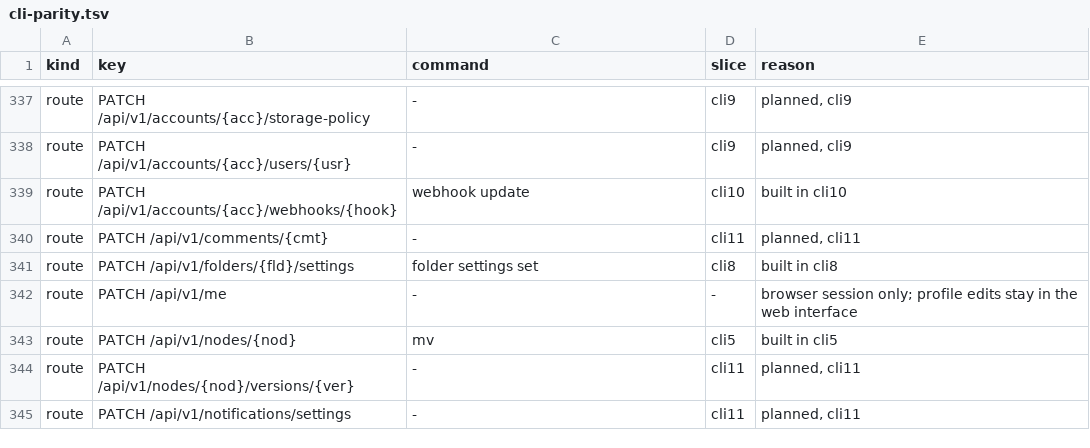
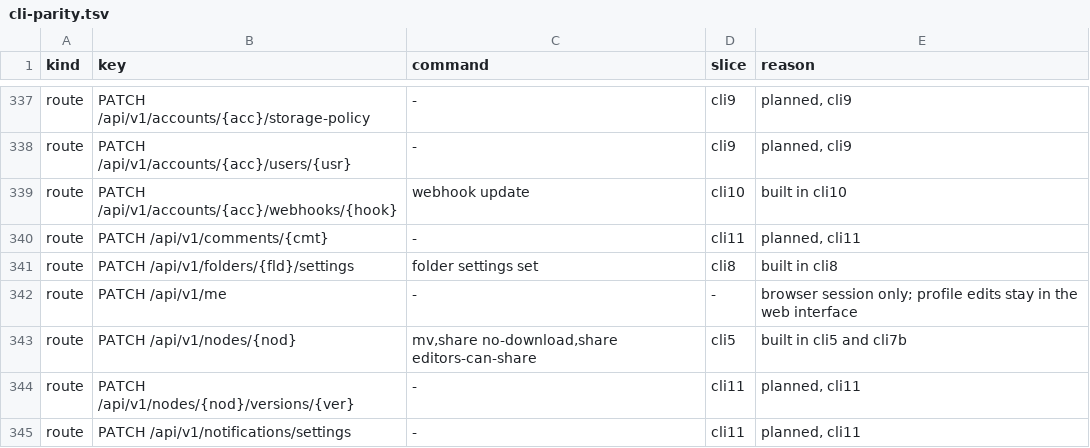
Before and after one commit to shukiv/selfcloud, a TSV file: docs/cli-parity.tsv, drawn as a sheet; only a part is shown, gaps mark what is left out.

Commit message:
Add share no-download and share editors-can-share commands

```diff
--- a/docs/cli-parity.tsv
+++ b/docs/cli-parity.tsv
@@ -342,3 +342,3 @@ route	PATCH /api/v1/folders/{fld}/settings	folder settings set	cli8	built in cli
 route	PATCH /api/v1/me	-	-	browser session only; profile edits stay in the web interface
-route	PATCH /api/v1/nodes/{nod}	mv	cli5	built in cli5
+route	PATCH /api/v1/nodes/{nod}	mv,share no-download,share editors-can-share	cli5	built in cli5 and cli7b
 route	PATCH /api/v1/nodes/{nod}/versions/{ver}	-	cli11	planned, cli11
```
Also changed, not shown: 6 other files.
